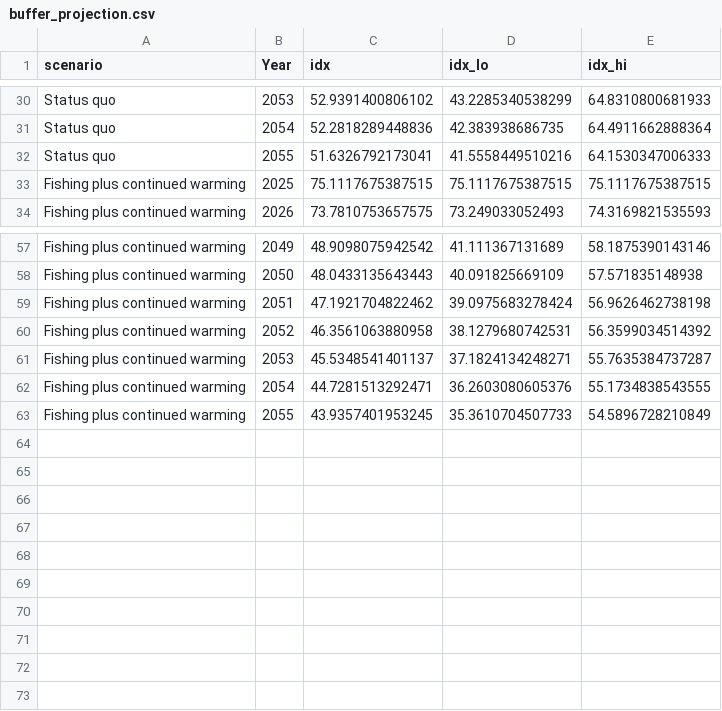
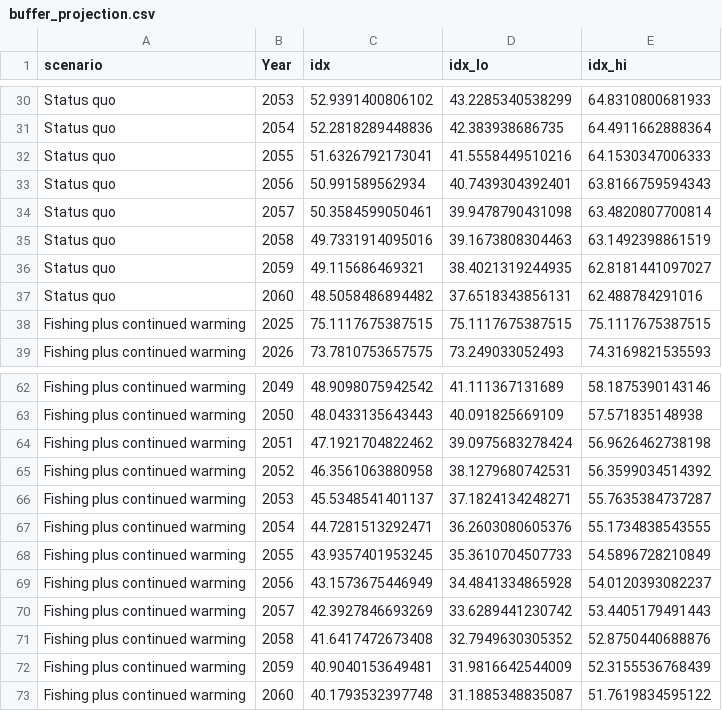
Before and after one commit to Fabbiologia/goc-reef-hyperstability, a CSV file: analysis/data/buffer_projection.csv, drawn as a sheet; only a part is shown, gaps mark what is left out.

Commit message:
Projection to 2060

```diff
--- a/analysis/data/buffer_projection.csv
+++ b/analysis/data/buffer_projection.csv
@@ -32,2 +32,7 @@ Status quo,2054,52.2818289448836,42.383938686735,64.4911662888364
 Status quo,2055,51.6326792173041,41.5558449510216,64.1530347006333
+Status quo,2056,50.991589562934,40.7439304392401,63.8166759594343
+Status quo,2057,50.3584599050461,39.9478790431098,63.4820807700814
+Status quo,2058,49.7331914095016,39.1673808304463,63.1492398861519
+Status quo,2059,49.115686469321,38.4021319244935,62.8181441097027
+Status quo,2060,48.5058486894482,37.6518343856131,62.488784291016
 Fishing plus continued warming,2025,75.1117675387515,75.1117675387515,75.1117675387515
@@ -63 +68,6 @@ Fishing plus continued warming,2054,44.7281513292471,36.2603080605376,55.1734838
 Fishing plus continued warming,2055,43.9357401953245,35.3610704507733,54.5896728210849
+Fishing plus continued warming,2056,43.1573675446949,34.4841334865928,54.0120393082237
+Fishing plus continued warming,2057,42.3927846693269,33.6289441230742,53.4405179491443
+Fishing plus continued warming,2058,41.6417472673408,32.7949630305352,52.8750440688876
+Fishing plus continued warming,2059,40.9040153649481,31.9816642544009,52.3155536768439
+Fishing plus continued warming,2060,40.1793532397748,31.1885348835087,51.7619834595122
```
Also changed, not shown: 18 other files.
